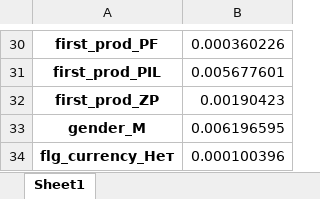
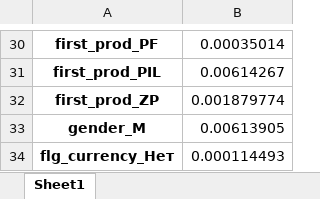
Before and after one commit to edbabayan/Work, an Excel workbook: feature_importance.xlsx, sheet Sheet1, drawn as a sheet; only a part is shown, gaps mark what is left out; values as stored, in another font and other column widths than the file's, no borders; the diff covers the shown part only; the diff names each change by its address in the sheet, - before the commit and + after, or states it on an @@ line.

```diff
--- a/feature_importance.xlsx (sheet Sheet1)
+++ b/feature_importance.xlsx (sheet Sheet1)
-B30: 0.000360226
+B30: 0.00035014
-B31: 0.005677601
+B31: 0.00614267
-B32: 0.00190423
+B32: 0.001879774
-B33: 0.006196595
+B33: 0.00613905
-B34: 0.000100396
+B34: 0.000114493
```
Also changed, not shown: 28 edited cells elsewhere in this sheet, 55 other files.
